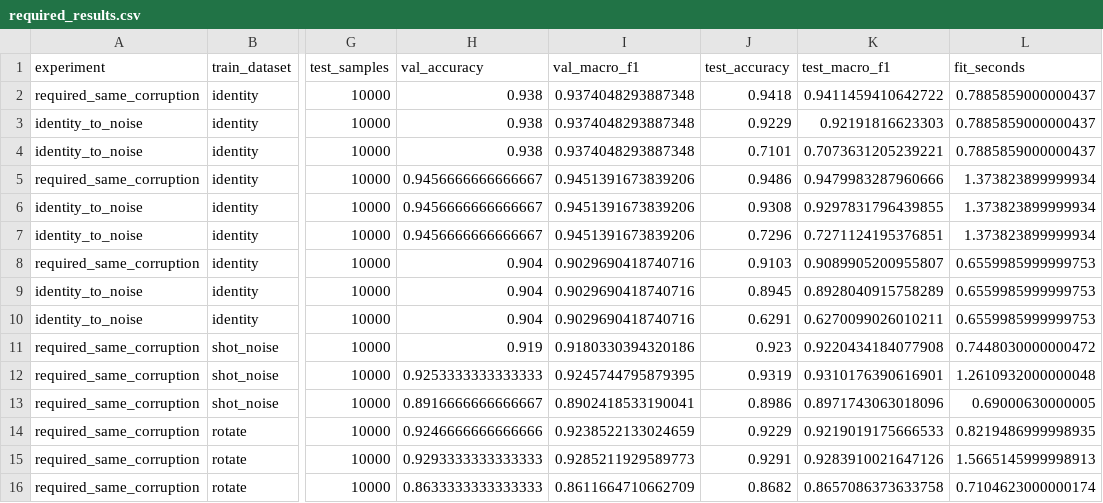
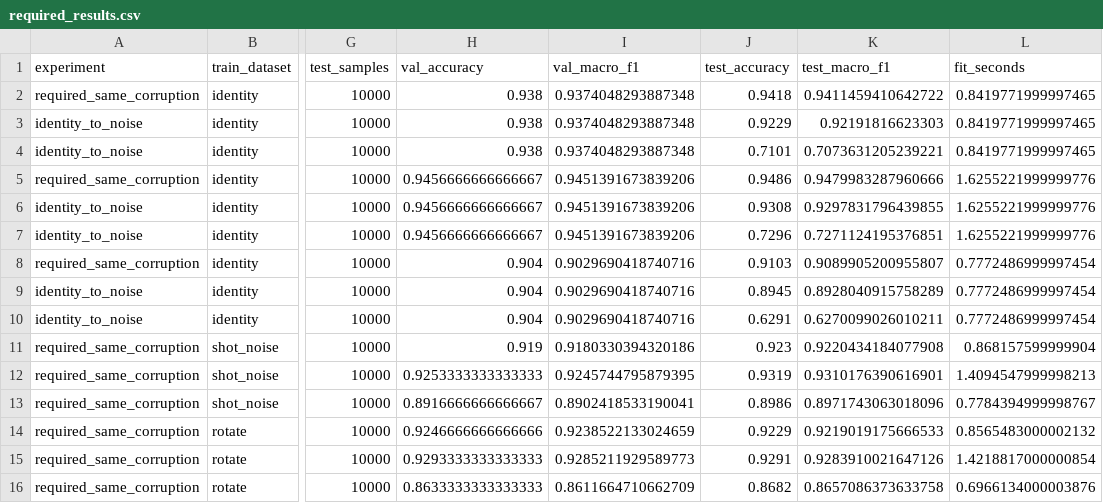
Before and after one commit to logrosTK/BJTU-Python-2026, a CSV file: outputs/tables/required_results.csv, drawn as a sheet; only a part is shown, gaps mark what is left out; the diff names each change by its address in the sheet, - before the commit and + after, or states it on an @@ line.

```diff
--- a/outputs/tables/required_results.csv
+++ b/outputs/tables/required_results.csv
-L2:L4 (fit_seconds): 0.7885859000000437
+L2:L4 (fit_seconds): 0.8419771999997465
-L5:L7 (fit_seconds): 1.373823899999934
+L5:L7 (fit_seconds): 1.6255221999999776
-L8:L10 (fit_seconds): 0.6559985999999753
+L8:L10 (fit_seconds): 0.7772486999997454
-L11 (fit_seconds): 0.7448030000000472
+L11 (fit_seconds): 0.868157599999904
-L12 (fit_seconds): 1.2610932000000048
+L12 (fit_seconds): 1.4094547999998213
-L13 (fit_seconds): 0.69000630000005
+L13 (fit_seconds): 0.7784394999998767
-L14 (fit_seconds): 0.8219486999998935
+L14 (fit_seconds): 0.8565483000002132
-L15 (fit_seconds): 1.5665145999998913
+L15 (fit_seconds): 1.4218817000000854
-L16 (fit_seconds): 0.7104623000000174
+L16 (fit_seconds): 0.6966134000003876
```
Also changed, not shown: outputs/tables/hyperparameter_search.csv, outputs/tables/loss_comparison.csv, 12 other files.
